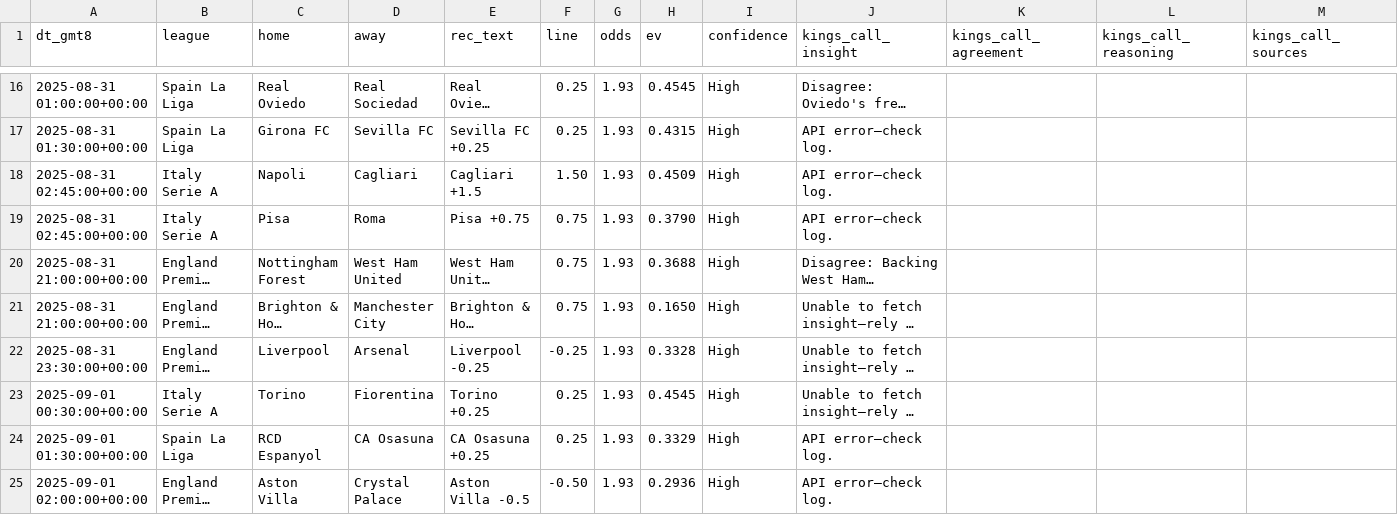
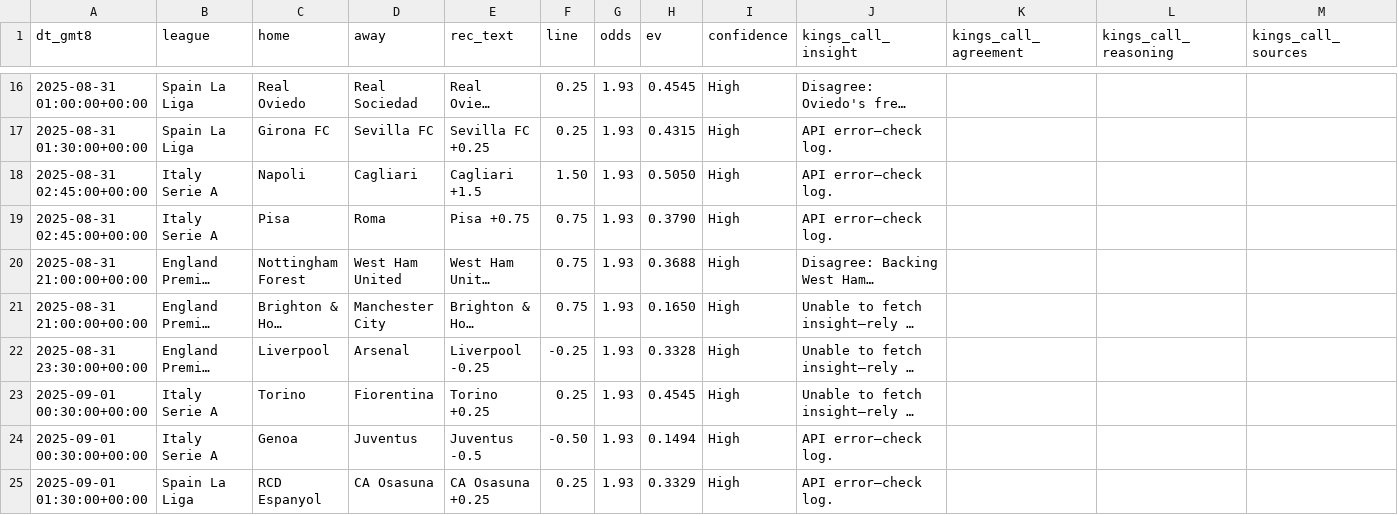
Before and after one commit to pythonchan8888/GBM, a CSV file: site/latest_recommendations.csv, drawn as a sheet; only a part is shown, gaps mark what is left out; the shorter side is filled out with more unchanged rows; long unchanged cells end in …; the diff names each change by its address in the sheet, - before the commit and + after, or states it on an @@ line.

```diff
--- a/site/latest_recommendations.csv
+++ b/site/latest_recommendations.csv
-H18 (ev): 0.4509
+H18 (ev): 0.5050
+row 24: 2025-09-01 00:30:00+00:00 | Italy Serie A | Genoa | Juventus | Juventus -0.5 | -0.50 | 1.93 | 0.1494 | High | API error—check log.
```
Also changed, not shown: site/bankroll_series_90d.csv, site/kings_call_debug.csv, 14 other files.
